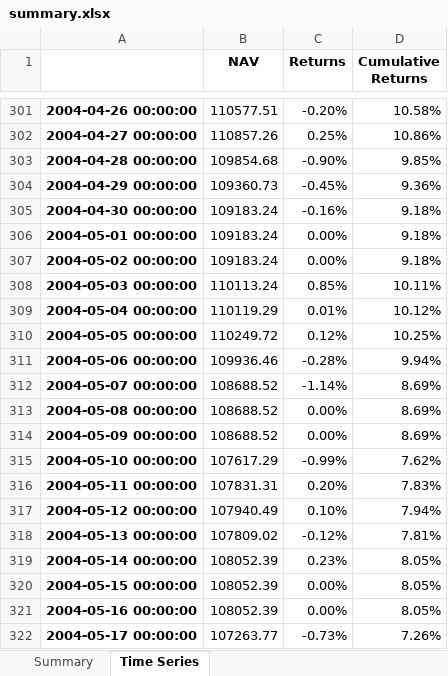
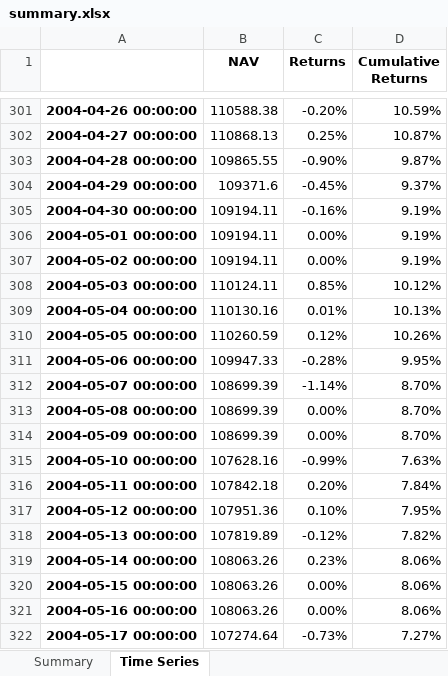
Before and after one commit to kelvinbrinham/StrategyBacktest, an Excel workbook: output/summary.xlsx, sheet Time Series, drawn as a sheet; only a part is shown, gaps mark what is left out; values as stored, in another font and other column widths than the file's, no borders; the diff covers the shown part only; the diff names each change by its address in the sheet, - before the commit and + after, or states it on an @@ line.

```diff
--- a/output/summary.xlsx (sheet Time Series)
+++ b/output/summary.xlsx (sheet Time Series)
-B301 (NAV): 110577.51
+B301 (NAV): 110588.38
-D301 (Cumulative Returns): 10.58%
+D301 (Cumulative Returns): 10.59%
-B302 (NAV): 110857.26
+B302 (NAV): 110868.13
-D302 (Cumulative Returns): 10.86%
+D302 (Cumulative Returns): 10.87%
-B303 (NAV): 109854.68
+B303 (NAV): 109865.55
-D303 (Cumulative Returns): 9.85%
+D303 (Cumulative Returns): 9.87%
-B304 (NAV): 109360.73
+B304 (NAV): 109371.6
-D304 (Cumulative Returns): 9.36%
+D304 (Cumulative Returns): 9.37%
-B305:B307 (NAV): 109183.24
+B305:B307 (NAV): 109194.11
-D305:D307 (Cumulative Returns): 9.18%
+D305:D307 (Cumulative Returns): 9.19%
-B308 (NAV): 110113.24
+B308 (NAV): 110124.11
-D308 (Cumulative Returns): 10.11%
+D308 (Cumulative Returns): 10.12%
-B309 (NAV): 110119.29
+B309 (NAV): 110130.16
-D309 (Cumulative Returns): 10.12%
+D309 (Cumulative Returns): 10.13%
-B310 (NAV): 110249.72
+B310 (NAV): 110260.59
-D310 (Cumulative Returns): 10.25%
+D310 (Cumulative Returns): 10.26%
-B311 (NAV): 109936.46
+B311 (NAV): 109947.33
-D311 (Cumulative Returns): 9.94%
+D311 (Cumulative Returns): 9.95%
-B312:B314 (NAV): 108688.52
+B312:B314 (NAV): 108699.39
-D312:D314 (Cumulative Returns): 8.69%
+D312:D314 (Cumulative Returns): 8.70%
-B315 (NAV): 107617.29
+B315 (NAV): 107628.16
-D315 (Cumulative Returns): 7.62%
+D315 (Cumulative Returns): 7.63%
-B316 (NAV): 107831.31
+B316 (NAV): 107842.18
-D316 (Cumulative Returns): 7.83%
+D316 (Cumulative Returns): 7.84%
-B317 (NAV): 107940.49
+B317 (NAV): 107951.36
-D317 (Cumulative Returns): 7.94%
+D317 (Cumulative Returns): 7.95%
-B318 (NAV): 107809.02
+B318 (NAV): 107819.89
-D318 (Cumulative Returns): 7.81%
+D318 (Cumulative Returns): 7.82%
-B319:B321 (NAV): 108052.39
+B319:B321 (NAV): 108063.26
-D319:D321 (Cumulative Returns): 8.05%
+D319:D321 (Cumulative Returns): 8.06%
-B322 (NAV): 107263.77
+B322 (NAV): 107274.64
-D322 (Cumulative Returns): 7.26%
+D322 (Cumulative Returns): 7.27%
```
Also changed, not shown: 141 edited cells elsewhere in this sheet, sheet Summary, 10 other files.
